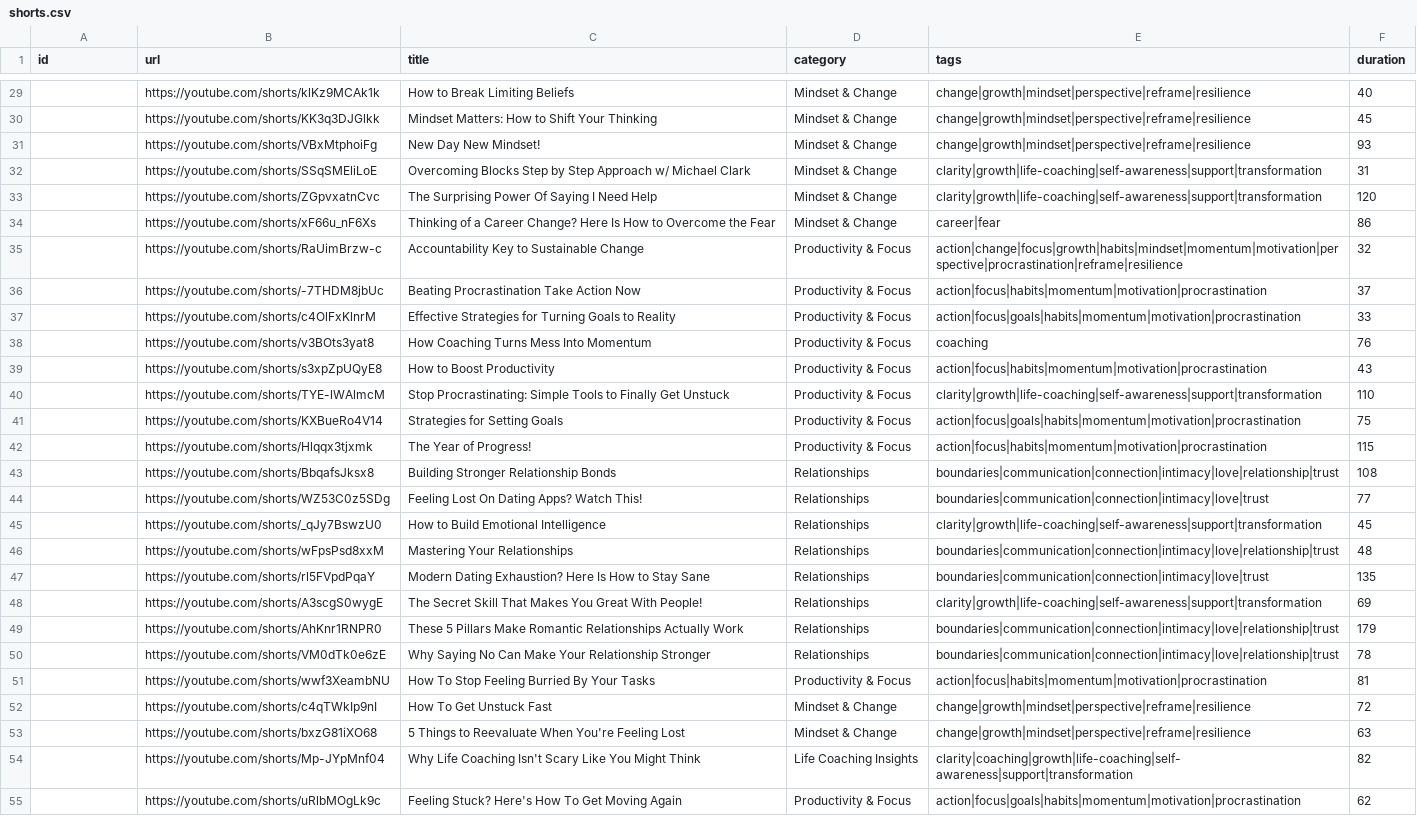
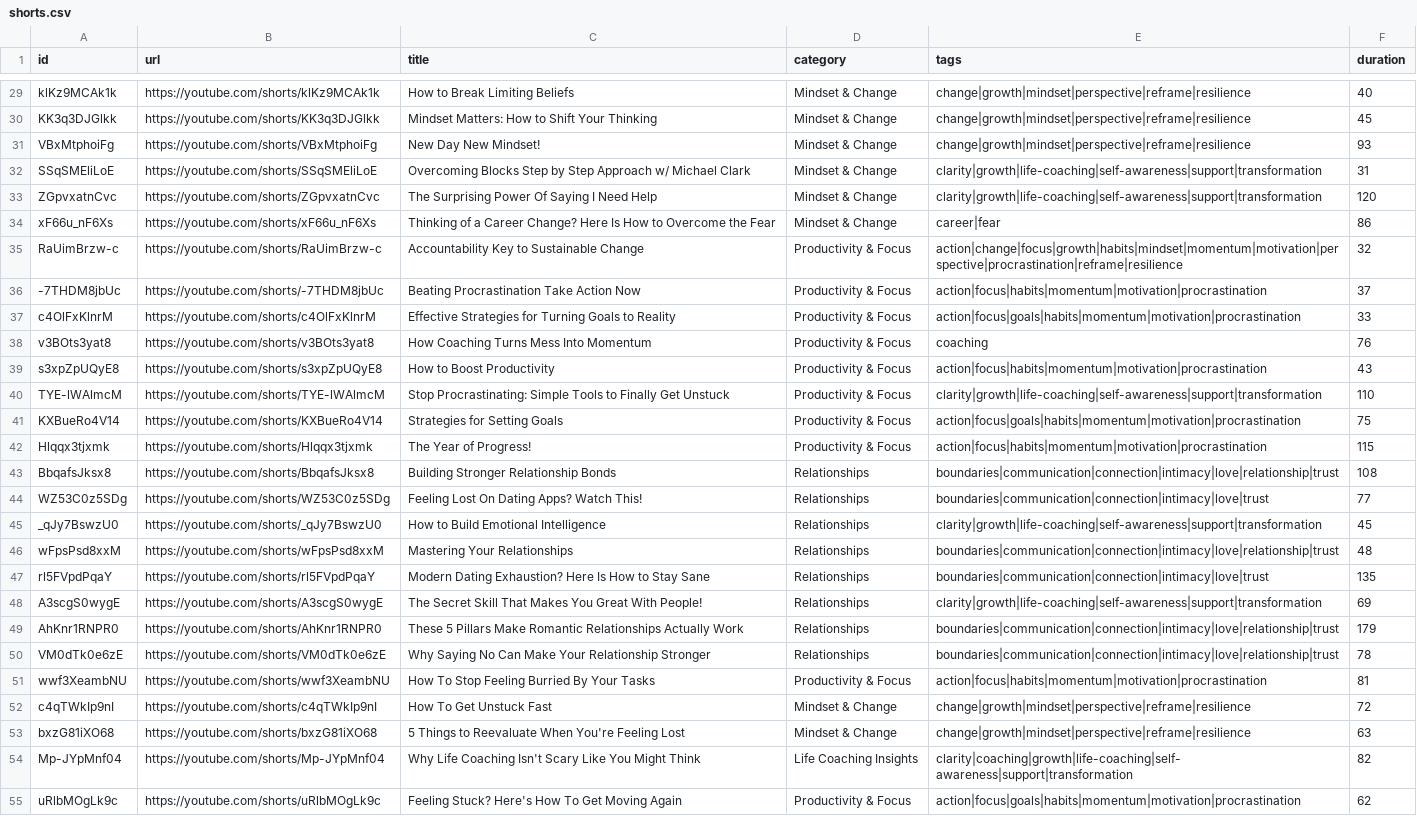
Before and after one commit to aardvarkpc/you-are-not-alone, a CSV file: public/data/shorts.csv, drawn as a sheet; only a part is shown, gaps mark what is left out; the diff covers the shown part only; the diff names each change by its address in the sheet, - before the commit and + after, or states it on an @@ line.

```diff
--- a/public/data/shorts.csv
+++ b/public/data/shorts.csv
-A29 (id): (empty)
+A29 (id): klKz9MCAk1k
-A30 (id): (empty)
+A30 (id): KK3q3DJGlkk
-A31 (id): (empty)
+A31 (id): VBxMtphoiFg
-A32 (id): (empty)
+A32 (id): SSqSMEliLoE
-A33 (id): (empty)
+A33 (id): ZGpvxatnCvc
-A34 (id): (empty)
+A34 (id): xF66u_nF6Xs
-A35 (id): (empty)
+A35 (id): RaUimBrzw-c
-A36 (id): (empty)
+A36 (id): -7THDM8jbUc
-A37 (id): (empty)
+A37 (id): c4OlFxKlnrM
-A38 (id): (empty)
+A38 (id): v3BOts3yat8
-A39 (id): (empty)
+A39 (id): s3xpZpUQyE8
-A40 (id): (empty)
+A40 (id): TYE-lWAlmcM
-A41 (id): (empty)
+A41 (id): KXBueRo4V14
-A42 (id): (empty)
+A42 (id): Hlqqx3tjxmk
-A43 (id): (empty)
+A43 (id): BbqafsJksx8
-A44 (id): (empty)
+A44 (id): WZ53C0z5SDg
-A45 (id): (empty)
+A45 (id): _qJy7BswzU0
-A46 (id): (empty)
+A46 (id): wFpsPsd8xxM
-A47 (id): (empty)
+A47 (id): rl5FVpdPqaY
-A48 (id): (empty)
+A48 (id): A3scgS0wygE
-A49 (id): (empty)
+A49 (id): AhKnr1RNPR0
-A50 (id): (empty)
+A50 (id): VM0dTk0e6zE
-A51 (id): (empty)
+A51 (id): wwf3XeambNU
-A52 (id): (empty)
+A52 (id): c4qTWkIp9nI
-A53 (id): (empty)
+A53 (id): bxzG81iXO68
-A54 (id): (empty)
+A54 (id): Mp-JYpMnf04
-A55 (id): (empty)
+A55 (id): uRlbMOgLk9c
```
Also changed, not shown: 27 edited cells elsewhere in this file.
